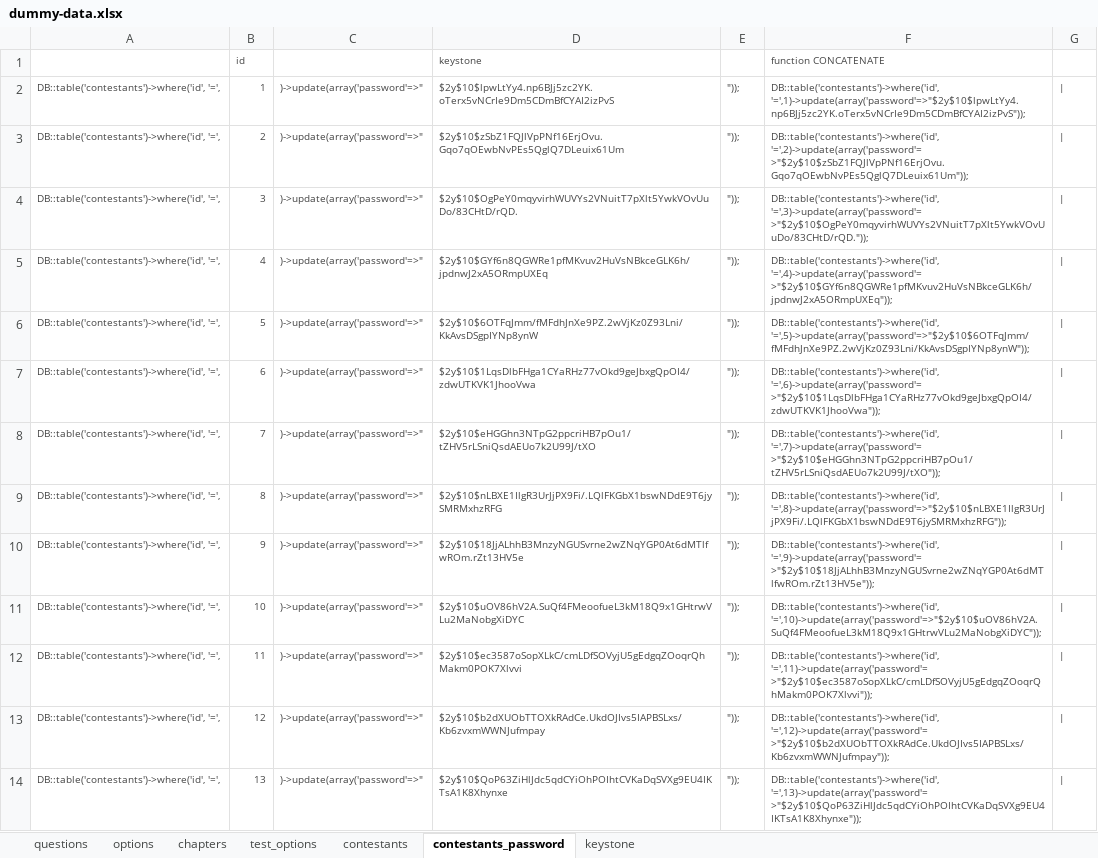
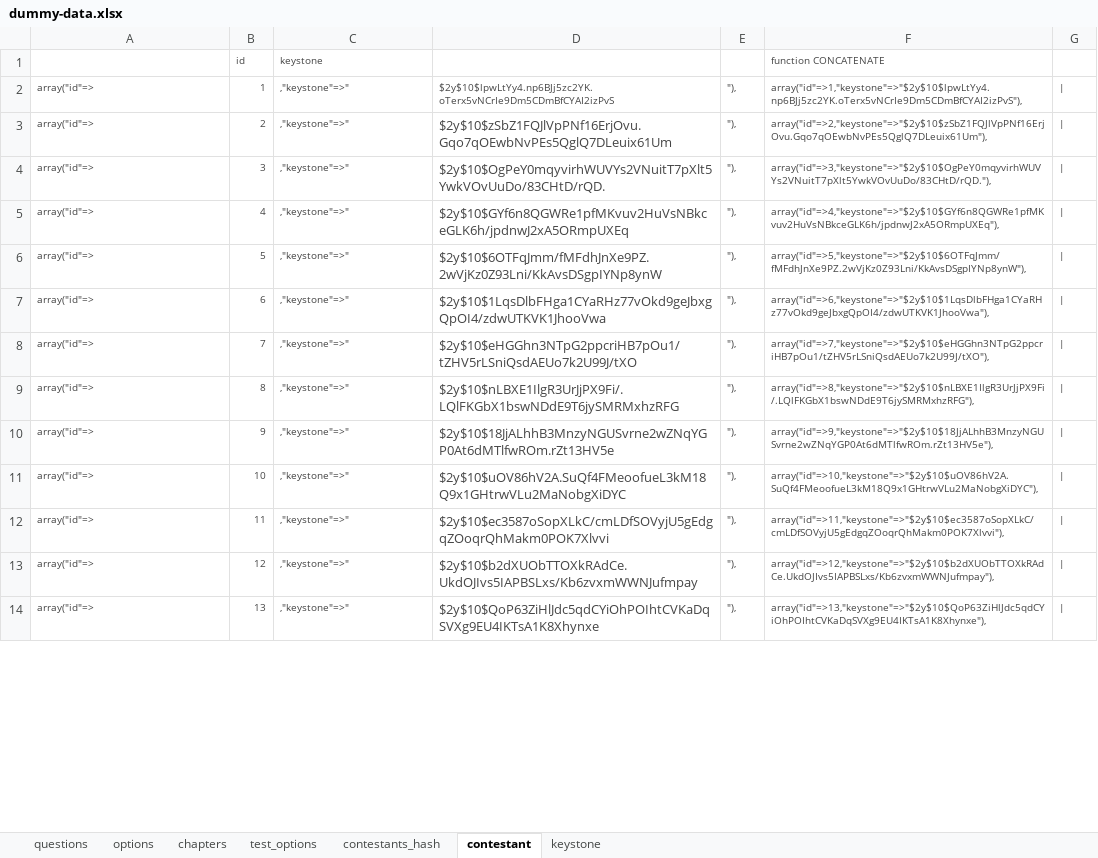
Before and after one commit to hoanganh25991/multiple-choice-test, an Excel workbook: dummy-data.xlsx, sheet contestant, drawn as a sheet; only a part is shown; values as stored, in another font and other column widths than the file's, no borders; the diff covers the shown part only; the diff names each change by its address in the sheet, - before the commit and + after, or states it on an @@ line.

```diff
--- a/dummy-data.xlsx (sheet contestant)
+++ b/dummy-data.xlsx (sheet contestant)
-sheet tab: contestants
+sheet tab: contestants_hash
-sheet tab: contestants_password
+sheet tab: contestant
-C1: (empty)
+C1: keystone
-D1: keystone
+D1: (empty)
-A2:A14: DB::table('contestants')->where('id', '=',
+A2:A14: array("id"=>
-C2:C14: )->update(array('password'=>"
+C2:C14: ,"keystone"=>"
-E2:E14: "));
+E2:E14: "),
-F2: DB::table('contestants')->where('id', '=',1)->update(array('password'=>"$2y$10$lpwLtYy4.np6BJj5zc2YK.oTerx5vNCrIe9Dm5CDmBfCYAI2izPvS"));
+F2: array("id"=>1,"keystone"=>"$2y$10$lpwLtYy4.np6BJj5zc2YK.oTerx5vNCrIe9Dm5CDmBfCYAI2izPvS"),
@@ D3:D14 text size: larger @@
-F3: DB::table('contestants')->where('id', '=',2)->update(array('password'=>"$2y$10$zSbZ1FQJlVpPNf16ErjOvu.Gqo7qOEwbNvPEs5QglQ7DLeuix61Um"));
+F3: array("id"=>2,"keystone"=>"$2y$10$zSbZ1FQJlVpPNf16ErjOvu.Gqo7qOEwbNvPEs5QglQ7DLeuix61Um"),
-F4: DB::table('contestants')->where('id', '=',3)->update(array('password'=>"$2y$10$OgPeY0mqyvirhWUVYs2VNuitT7pXlt5YwkVOvUuDo/83CHtD/rQD."));
+F4: array("id"=>3,"keystone"=>"$2y$10$OgPeY0mqyvirhWUVYs2VNuitT7pXlt5YwkVOvUuDo/83CHtD/rQD."),
-F5: DB::table('contestants')->where('id', '=',4)->update(array('password'=>"$2y$10$GYf6n8QGWRe1pfMKvuv2HuVsNBkceGLK6h/jpdnwJ2xA5ORmpUXEq"));
+F5: array("id"=>4,"keystone"=>"$2y$10$GYf6n8QGWRe1pfMKvuv2HuVsNBkceGLK6h/jpdnwJ2xA5ORmpUXEq"),
-F6: DB::table('contestants')->where('id', '=',5)->update(array('password'=>"$2y$10$6OTFqJmm/fMFdhJnXe9PZ.2wVjKz0Z93Lni/KkAvsDSgpIYNp8ynW"));
+F6: array("id"=>5,"keystone"=>"$2y$10$6OTFqJmm/fMFdhJnXe9PZ.2wVjKz0Z93Lni/KkAvsDSgpIYNp8ynW"),
-F7: DB::table('contestants')->where('id', '=',6)->update(array('password'=>"$2y$10$1LqsDlbFHga1CYaRHz77vOkd9geJbxgQpOI4/zdwUTKVK1JhooVwa"));
+F7: array("id"=>6,"keystone"=>"$2y$10$1LqsDlbFHga1CYaRHz77vOkd9geJbxgQpOI4/zdwUTKVK1JhooVwa"),
-F8: DB::table('contestants')->where('id', '=',7)->update(array('password'=>"$2y$10$eHGGhn3NTpG2ppcriHB7pOu1/tZHV5rLSniQsdAEUo7k2U99J/tXO"));
+F8: array("id"=>7,"keystone"=>"$2y$10$eHGGhn3NTpG2ppcriHB7pOu1/tZHV5rLSniQsdAEUo7k2U99J/tXO"),
-F9: DB::table('contestants')->where('id', '=',8)->update(array('password'=>"$2y$10$nLBXE1IlgR3UrJjPX9Fi/.LQlFKGbX1bswNDdE9T6jySMRMxhzRFG"));
+F9: array("id"=>8,"keystone"=>"$2y$10$nLBXE1IlgR3UrJjPX9Fi/.LQlFKGbX1bswNDdE9T6jySMRMxhzRFG"),
-F10: DB::table('contestants')->where('id', '=',9)->update(array('password'=>"$2y$10$18JjALhhB3MnzyNGUSvrne2wZNqYGP0At6dMTlfwROm.rZt13HV5e"));
+F10: array("id"=>9,"keystone"=>"$2y$10$18JjALhhB3MnzyNGUSvrne2wZNqYGP0At6dMTlfwROm.rZt13HV5e"),
-F11: DB::table('contestants')->where('id', '=',10)->update(array('password'=>"$2y$10$uOV86hV2A.SuQf4FMeoofueL3kM18Q9x1GHtrwVLu2MaNobgXiDYC"));
+F11: array("id"=>10,"keystone"=>"$2y$10$uOV86hV2A.SuQf4FMeoofueL3kM18Q9x1GHtrwVLu2MaNobgXiDYC"),
-F12: DB::table('contestants')->where('id', '=',11)->update(array('password'=>"$2y$10$ec3587oSopXLkC/cmLDfSOVyjU5gEdgqZOoqrQhMakm0POK7Xlvvi"));
+F12: array("id"=>11,"keystone"=>"$2y$10$ec3587oSopXLkC/cmLDfSOVyjU5gEdgqZOoqrQhMakm0POK7Xlvvi"),
-F13: DB::table('contestants')->where('id', '=',12)->update(array('password'=>"$2y$10$b2dXUObTTOXkRAdCe.UkdOJIvs5IAPBSLxs/Kb6zvxmWWNJufmpay"));
+F13: array("id"=>12,"keystone"=>"$2y$10$b2dXUObTTOXkRAdCe.UkdOJIvs5IAPBSLxs/Kb6zvxmWWNJufmpay"),
-F14: DB::table('contestants')->where('id', '=',13)->update(array('password'=>"$2y$10$QoP63ZiHlJdc5qdCYiOhPOIhtCVKaDqSVXg9EU4IKTsA1K8Xhynxe"));
+F14: array("id"=>13,"keystone"=>"$2y$10$QoP63ZiHlJdc5qdCYiOhPOIhtCVKaDqSVXg9EU4IKTsA1K8Xhynxe"),
```
Also changed, not shown: 1548 edited cells and cell formats elsewhere in this sheet, sheet contestants_hash, sheet questions, 39 other files.
